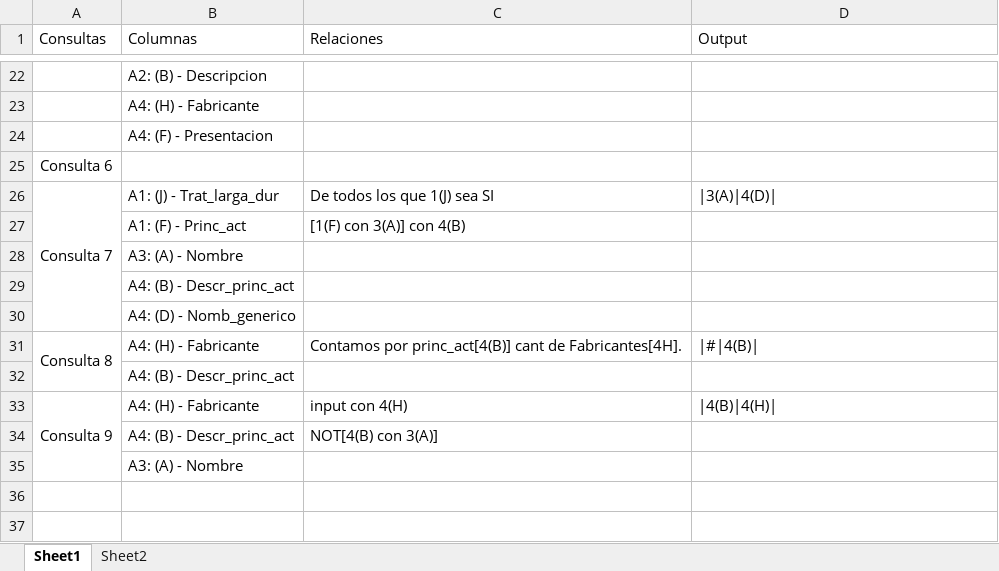
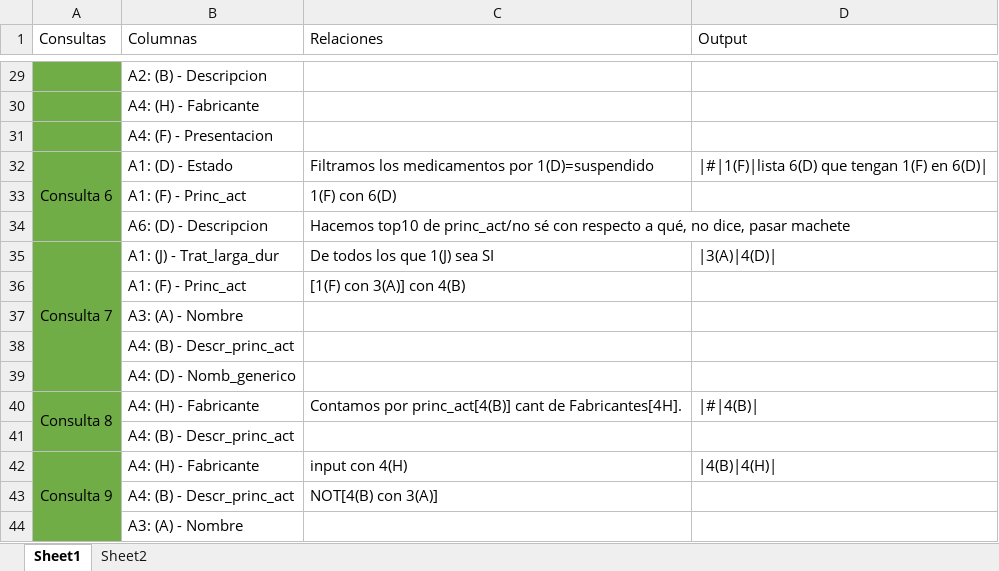
Before and after one commit to dnsing/bda_neo4j, an Excel workbook: Book1.xlsx, sheet Sheet1, drawn as a sheet; only a part is shown, gaps mark what is left out; values as stored, in another font and other column widths than the file's, no borders; removed rows and columns are numbered as before the commit, all else as after; the diff covers the shown part only; the diff names each change by its address in the sheet, - before the commit and + after, or states it on an @@ line.

```diff
--- a/Book1.xlsx (sheet Sheet1)
+++ b/Book1.xlsx (sheet Sheet1)
-A29:A31 fill: none
+A29:A31 fill: #70AD47
-row 25: Consulta 6
+row 32: Consulta 6 | A1: (D) - Estado | Filtramos los medicamentos por 1(D)=suspendido | |#|1(F)|lista 6(D) que tengan 1(F) en 6(D)
+row 33:  | A1: (F) - Princ_act | 1(F) con 6(D)
+row 34:  | A6: (D) - Descripcion | Hacemos top10 de princ_act/no sé con respecto a qué, no dice, pasar machete
-A35:A44 fill: none
+A35:A44 fill: #70AD47
```
Also changed, not shown: 8 added rows, 1 removed row, cell formats and merged cells elsewhere in this sheet, sheet Sheet2, 6 other files.
